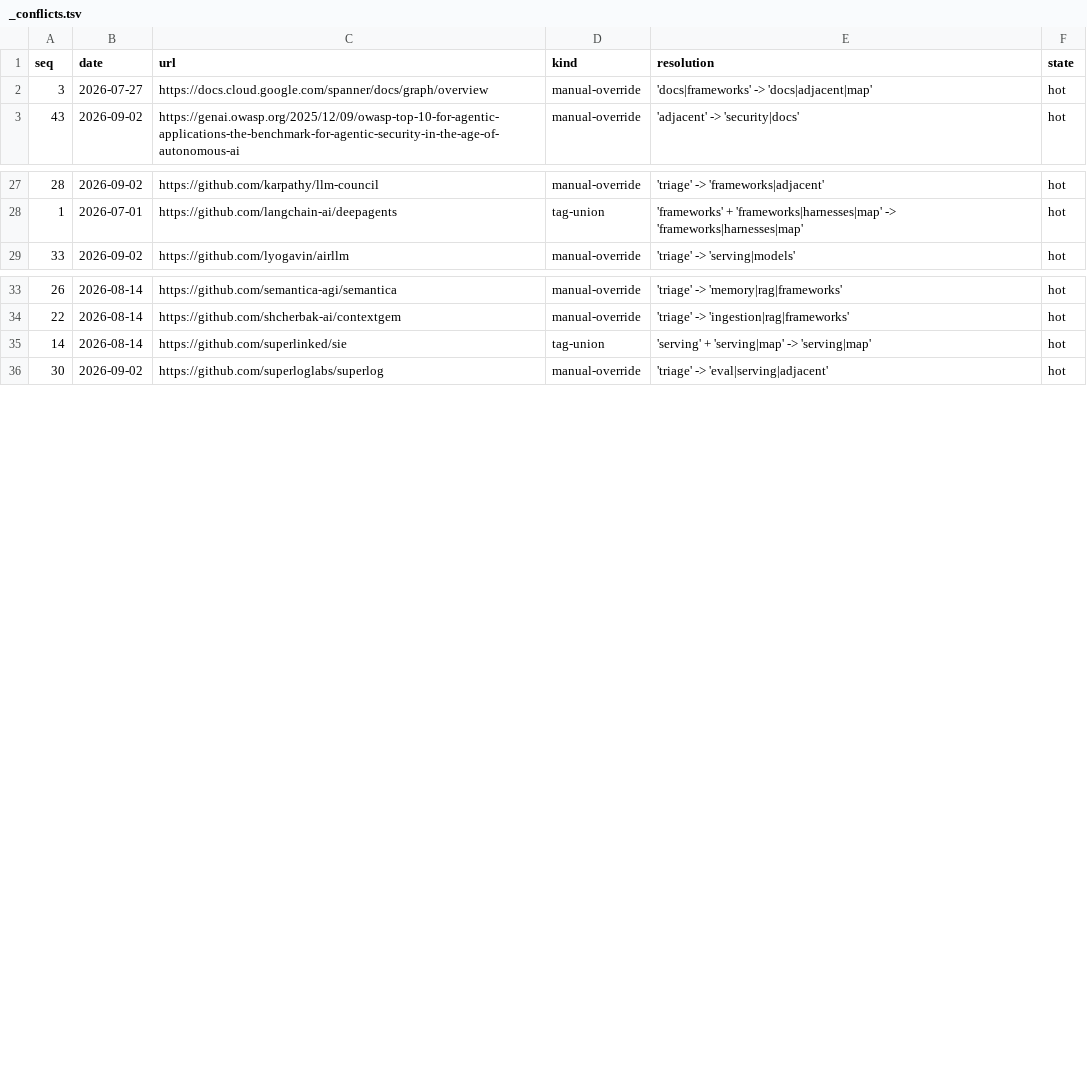
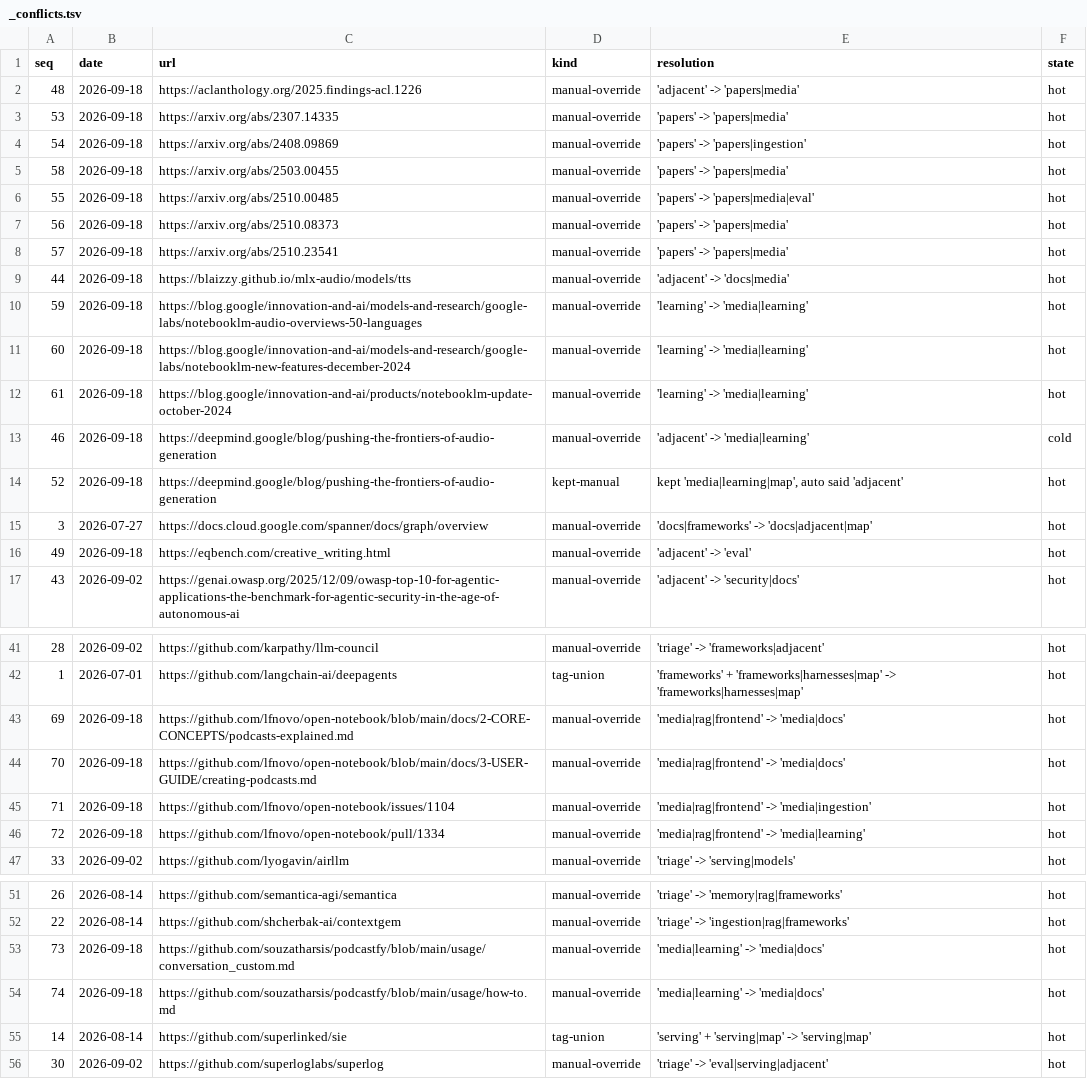
Before and after one commit to thefilesareinthecomputer/dotagents, a TSV file: skills/ai-engineering/resources/_conflicts.tsv, drawn as a sheet; only a part is shown, gaps mark what is left out; the diff covers the shown part only; the diff names each change by its address in the sheet, - before the commit and + after, or states it on an @@ line.

```diff
--- a/skills/ai-engineering/resources/_conflicts.tsv
+++ b/skills/ai-engineering/resources/_conflicts.tsv
+row 2: 48 | 2026-09-18 | https://aclanthology.org/2025.findings-acl.1226 | manual-override | 'adjacent' -> 'papers|media' | hot
+row 3: 53 | 2026-09-18 | https://arxiv.org/abs/2307.14335 | manual-override | 'papers' -> 'papers|media' | hot
+row 4: 54 | 2026-09-18 | https://arxiv.org/abs/2408.09869 | manual-override | 'papers' -> 'papers|ingestion' | hot
+row 5: 58 | 2026-09-18 | https://arxiv.org/abs/2503.00455 | manual-override | 'papers' -> 'papers|media' | hot
+row 6: 55 | 2026-09-18 | https://arxiv.org/abs/2510.00485 | manual-override | 'papers' -> 'papers|media|eval' | hot
+row 7: 56 | 2026-09-18 | https://arxiv.org/abs/2510.08373 | manual-override | 'papers' -> 'papers|media' | hot
+row 8: 57 | 2026-09-18 | https://arxiv.org/abs/2510.23541 | manual-override | 'papers' -> 'papers|media' | hot
+row 9: 44 | 2026-09-18 | https://blaizzy.github.io/mlx-audio/models/tts | manual-override | 'adjacent' -> 'docs|media' | hot
+row 10: 59 | 2026-09-18 | https://blog.google/innovation-and-ai/models-and-research/google-labs/notebooklm-audio-overviews-50-languages | manual-override | 'learning' -> 'media|learning' | hot
+row 11: 60 | 2026-09-18 | https://blog.google/innovation-and-ai/models-and-research/google-labs/notebooklm-new-features-december-2024 | manual-override | 'learning' -> 'media|learning' | hot
+row 12: 61 | 2026-09-18 | https://blog.google/innovation-and-ai/products/notebooklm-update-october-2024 | manual-override | 'learning' -> 'media|learning' | hot
+row 13: 46 | 2026-09-18 | https://deepmind.google/blog/pushing-the-frontiers-of-audio-generation | manual-override | 'adjacent' -> 'media|learning' | cold
+row 14: 52 | 2026-09-18 | https://deepmind.google/blog/pushing-the-frontiers-of-audio-generation | kept-manual | kept 'media|learning|map', auto said 'adjacent' | hot
+row 16: 49 | 2026-09-18 | https://eqbench.com/creative_writing.html | manual-override | 'adjacent' -> 'eval' | hot
+row 43: 69 | 2026-09-18 | https://github.com/lfnovo/open-notebook/blob/main/docs/2-CORE-CONCEPTS/podcasts-explained.md | manual-override | 'media|rag|frontend' -> 'media|docs' | hot
+row 44: 70 | 2026-09-18 | https://github.com/lfnovo/open-notebook/blob/main/docs/3-USER-GUIDE/creating-podcasts.md | manual-override | 'media|rag|frontend' -> 'media|docs' | hot
+row 45: 71 | 2026-09-18 | https://github.com/lfnovo/open-notebook/issues/1104 | manual-override | 'media|rag|frontend' -> 'media|ingestion' | hot
+row 46: 72 | 2026-09-18 | https://github.com/lfnovo/open-notebook/pull/1334 | manual-override | 'media|rag|frontend' -> 'media|learning' | hot
+row 53: 73 | 2026-09-18 | https://github.com/souzatharsis/podcastfy/blob/main/usage/conversation_custom.md | manual-override | 'media|learning' -> 'media|docs' | hot
+row 54: 74 | 2026-09-18 | https://github.com/souzatharsis/podcastfy/blob/main/usage/how-to.md | manual-override | 'media|learning' -> 'media|docs' | hot
```
Also changed, not shown: 11 added rows elsewhere in this file, skills/ai-engineering/resources/field-notes.tsv, skills/ai-engineering/resources/rules.tsv, 24 other files.
